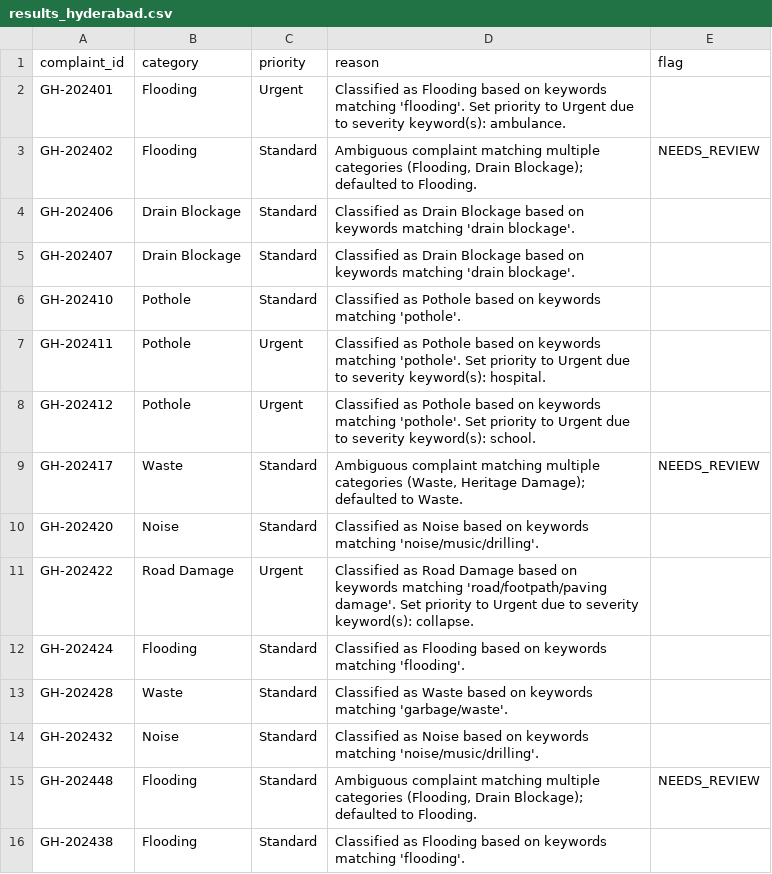
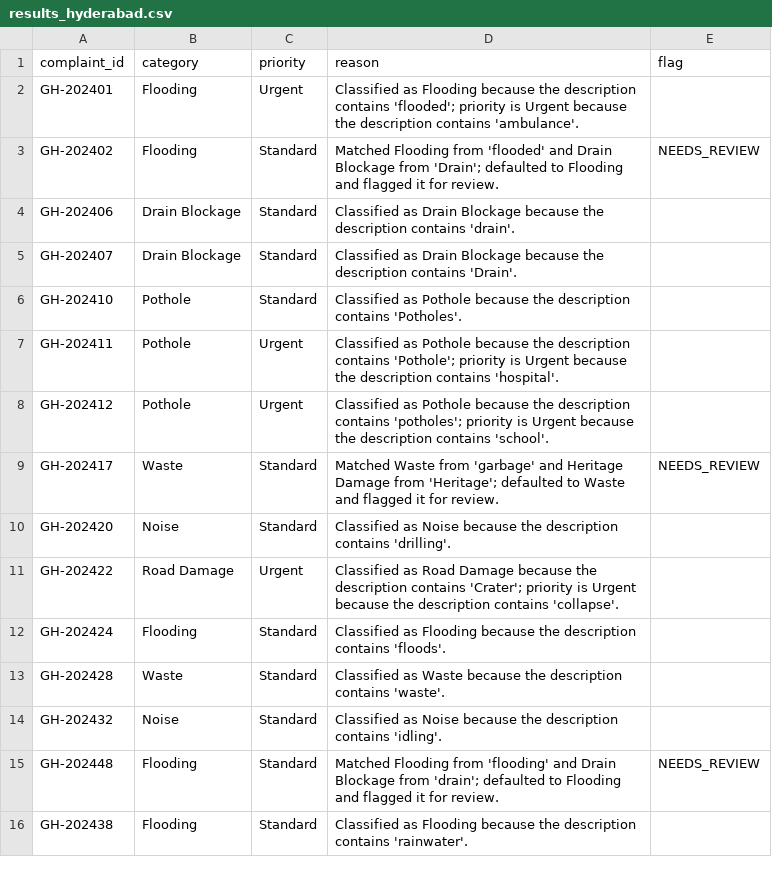
Before and after one commit to nasscomAI/prompt-to-production, a CSV file: uc-0a/results_hyderabad.csv, drawn as a sheet.

Commit message:
[UC-0A] Fix reason format: two-sentence output violated enforcement -> added single-sentence evidence

```diff
--- a/uc-0a/results_hyderabad.csv
+++ b/uc-0a/results_hyderabad.csv
@@ -1,16 +1,16 @@
 complaint_id,category,priority,reason,flag
-GH-202401,Flooding,Urgent,Classified as Flooding based on keywords matching 'flooding'. Set priority to Urgent due to severity keyword(s): ambulance.,
-GH-202402,Flooding,Standard,"Ambiguous complaint matching multiple categories (Flooding, Drain Blockage); defaulted to Flooding.",NEEDS_REVIEW
-GH-202406,Drain Blockage,Standard,Classified as Drain Blockage based on keywords matching 'drain blockage'.,
-GH-202407,Drain Blockage,Standard,Classified as Drain Blockage based on keywords matching 'drain blockage'.,
-GH-202410,Pothole,Standard,Classified as Pothole based on keywords matching 'pothole'.,
-GH-202411,Pothole,Urgent,Classified as Pothole based on keywords matching 'pothole'. Set priority to Urgent due to severity keyword(s): hospital.,
-GH-202412,Pothole,Urgent,Classified as Pothole based on keywords matching 'pothole'. Set priority to Urgent due to severity keyword(s): school.,
-GH-202417,Waste,Standard,"Ambiguous complaint matching multiple categories (Waste, Heritage Damage); defaulted to Waste.",NEEDS_REVIEW
-GH-202420,Noise,Standard,Classified as Noise based on keywords matching 'noise/music/drilling'.,
-GH-202422,Road Damage,Urgent,Classified as Road Damage based on keywords matching 'road/footpath/paving damage'. Set priority to Urgent due to severity keyword(s): collapse.,
-GH-202424,Flooding,Standard,Classified as Flooding based on keywords matching 'flooding'.,
-GH-202428,Waste,Standard,Classified as Waste based on keywords matching 'garbage/waste'.,
-GH-202432,Noise,Standard,Classified as Noise based on keywords matching 'noise/music/drilling'.,
-GH-202448,Flooding,Standard,"Ambiguous complaint matching multiple categories (Flooding, Drain Blockage); defaulted to Flooding.",NEEDS_REVIEW
-GH-202438,Flooding,Standard,Classified as Flooding based on keywords matching 'flooding'.,
+GH-202401,Flooding,Urgent,Classified as Flooding because the description contains 'flooded'; priority is Urgent because the description contains 'ambulance'.,
+GH-202402,Flooding,Standard,Matched Flooding from 'flooded' and Drain Blockage from 'Drain'; defaulted to Flooding and flagged it for review.,NEEDS_REVIEW
+GH-202406,Drain Blockage,Standard,Classified as Drain Blockage because the description contains 'drain'.,
+GH-202407,Drain Blockage,Standard,Classified as Drain Blockage because the description contains 'Drain'.,
+GH-202410,Pothole,Standard,Classified as Pothole because the description contains 'Potholes'.,
+GH-202411,Pothole,Urgent,Classified as Pothole because the description contains 'Pothole'; priority is Urgent because the description contains 'hospital'.,
+GH-202412,Pothole,Urgent,Classified as Pothole because the description contains 'potholes'; priority is Urgent because the description contains 'school'.,
+GH-202417,Waste,Standard,Matched Waste from 'garbage' and Heritage Damage from 'Heritage'; defaulted to Waste and flagged it for review.,NEEDS_REVIEW
+GH-202420,Noise,Standard,Classified as Noise because the description contains 'drilling'.,
+GH-202422,Road Damage,Urgent,Classified as Road Damage because the description contains 'Crater'; priority is Urgent because the description contains 'collapse'.,
+GH-202424,Flooding,Standard,Classified as Flooding because the description contains 'floods'.,
+GH-202428,Waste,Standard,Classified as Waste because the description contains 'waste'.,
+GH-202432,Noise,Standard,Classified as Noise because the description contains 'idling'.,
+GH-202448,Flooding,Standard,Matched Flooding from 'flooding' and Drain Blockage from 'drain'; defaulted to Flooding and flagged it for review.,NEEDS_REVIEW
+GH-202438,Flooding,Standard,Classified as Flooding because the description contains 'rainwater'.,
```
Also changed, not shown: 4 other files.
